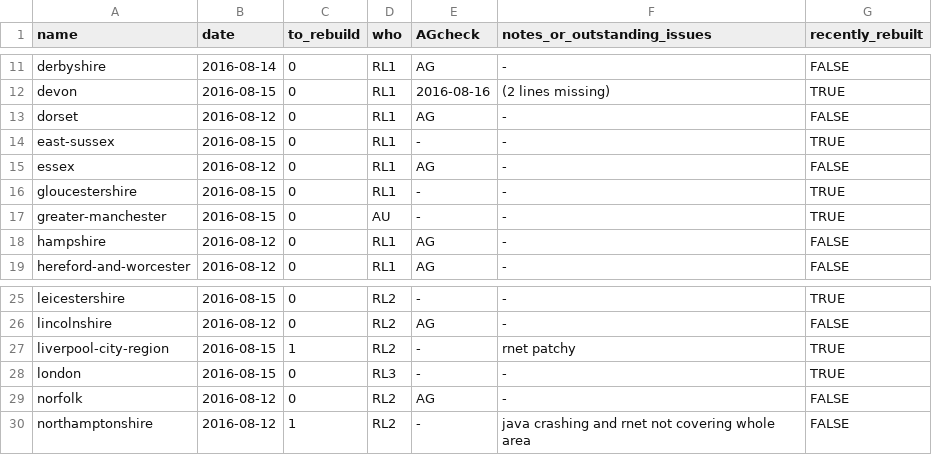
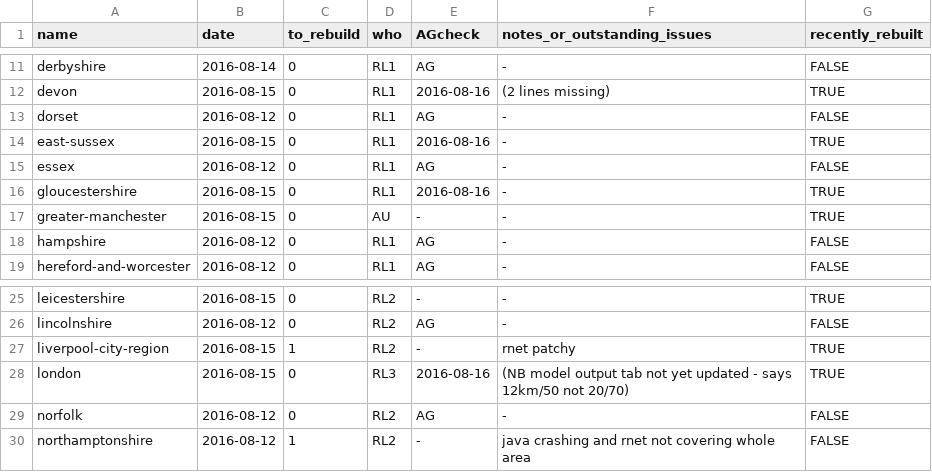
Before and after one commit to npct/pct-scripts, a CSV file: to_rebuild_updated.csv, drawn as a sheet; only a part is shown, gaps mark what is left out.

Commit message:
Update to_rebuild_updated.csv

```diff
--- a/to_rebuild_updated.csv
+++ b/to_rebuild_updated.csv
@@ -13,5 +13,5 @@ devon,2016-08-15,0,RL1,2016-08-16,(2 lines missing),TRUE
 dorset,2016-08-12,0,RL1,AG,-,FALSE
-east-sussex,2016-08-15,0,RL1,-,-,TRUE
+east-sussex,2016-08-15,0,RL1,2016-08-16,-,TRUE
 essex,2016-08-12,0,RL1,AG,-,FALSE
-gloucestershire,2016-08-15,0,RL1,-,-,TRUE
+gloucestershire,2016-08-15,0,RL1,2016-08-16,-,TRUE
 greater-manchester,2016-08-15,0,AU,-,-,TRUE
@@ -27,3 +27,3 @@ lincolnshire,2016-08-12,0,RL2,AG,-,FALSE
 liverpool-city-region,2016-08-15,1,RL2,-,rnet patchy,TRUE
-london,2016-08-15,0,RL3,-,-,TRUE
+london,2016-08-15,0,RL3,2016-08-16,(NB model output tab not yet updated - says 12km/50 not 20/70),TRUE
 norfolk,2016-08-12,0,RL2,AG,-,FALSE
```
